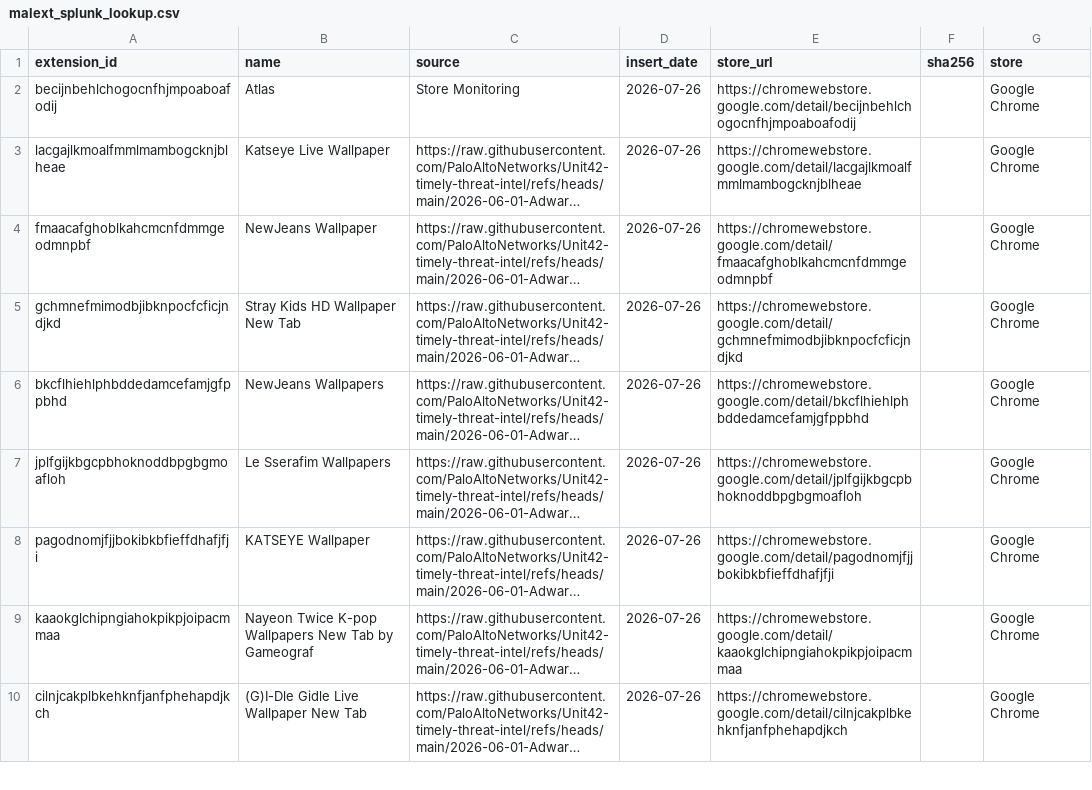
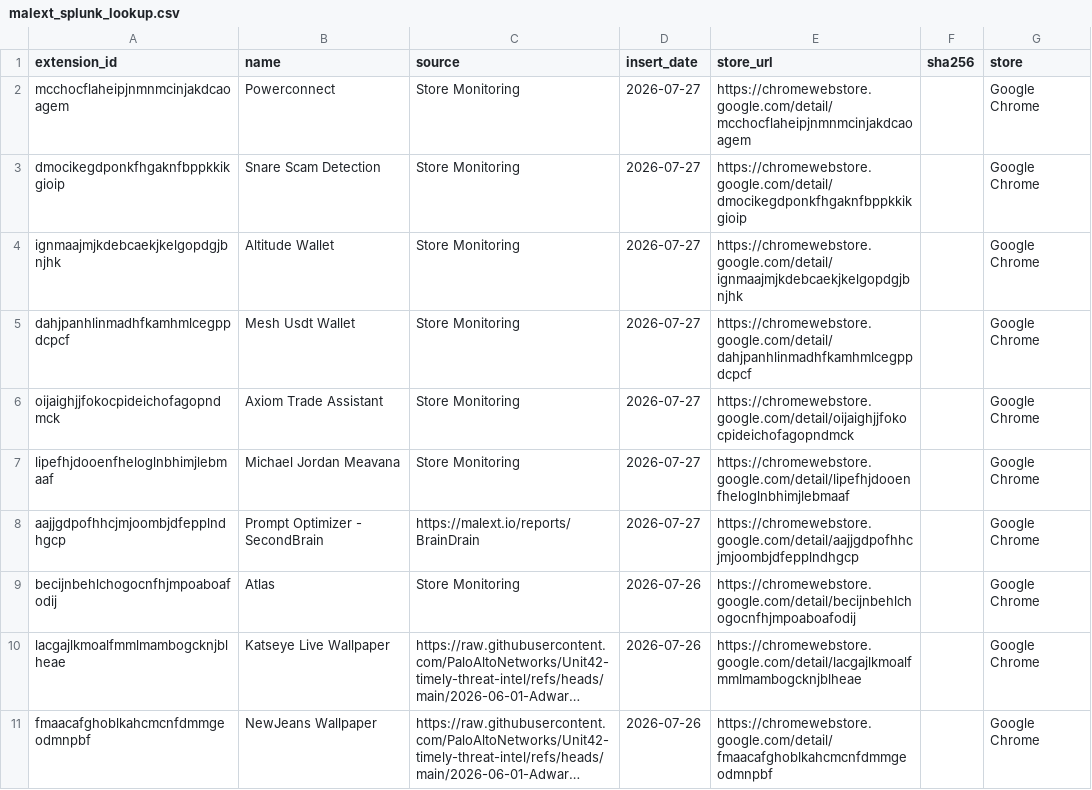
Before and after one commit to toborrm9/malicious_extension_sentry, a CSV file: threat-intel-feeds/malext_splunk_lookup.csv, drawn as a sheet; only a part is shown; the shorter side is filled out with more unchanged rows; long unchanged cells end in ….

Commit message:
Ingestion Feed

```diff
--- a/threat-intel-feeds/malext_splunk_lookup.csv
+++ b/threat-intel-feeds/malext_splunk_lookup.csv
@@ -1,2 +1,9 @@
 extension_id,name,source,insert_date,store_url,sha256,store
+mcchocflaheipjnmnmcinjakdcaoagem,Powerconnect,Store Monitoring,2026-07-27,https://chromewebstore.google.com/detail/mcchocflaheipjnmnmcinjakdcaoagem,,Google Chrome
+dmocikegdponkfhgaknfbppkkikgioip,Snare Scam Detection,Store Monitoring,2026-07-27,https://chromewebstore.google.com/detail/dmocikegdponkfhgaknfbppkkikgioip,,Google Chrome
+ignmaajmjkdebcaekjkelgopdgjbnjhk,Altitude Wallet,Store Monitoring,2026-07-27,https://chromewebstore.google.com/detail/ignmaajmjkdebcaekjkelgopdgjbnjhk,,Google Chrome
+dahjpanhlinmadhfkamhmlcegppdcpcf,Mesh Usdt Wallet,Store Monitoring,2026-07-27,https://chromewebstore.google.com/detail/dahjpanhlinmadhfkamhmlcegppdcpcf,,Google Chrome
+oijaighjjfokocpideichofagopndmck,Axiom Trade Assistant,Store Monitoring,2026-07-27,https://chromewebstore.google.com/detail/oijaighjjfokocpideichofagopndmck,,Google Chrome
+lipefhjdooenfheloglnbhimjlebmaaf,Michael Jordan Meavana,Store Monitoring,2026-07-27,https://chromewebstore.google.com/detail/lipefhjdooenfheloglnbhimjlebmaaf,,Google Chrome
+aajjgdpofhhcjmjoombjdfepplndhgcp,Prompt Optimizer - SecondBrain,https://malext.io/reports/BrainDrain,2026-07-27,https://chromewebstore.google.com/detail/aajjgdpofhhcjmjoombjdfepplndhgcp,,Google Chrome
 becijnbehlchogocnfhjmpoaboafodij,Atlas,Store Monitoring,2026-07-26,https://chromewebstore.google.com/detail/becijnbehlchogocnfhjmpoaboafodij,,Google Chrome
```
